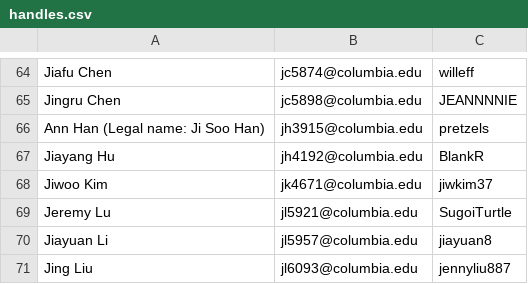
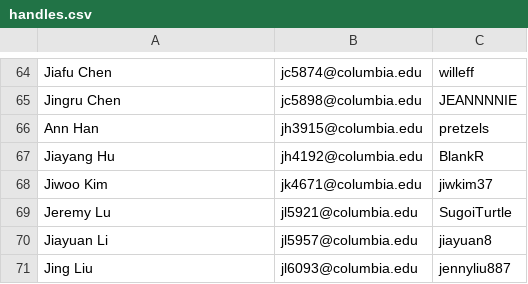
Before and after one commit to neal2018/cp-ranking, a CSV file: scripts/handles.csv, drawn as a sheet; only a part is shown, gaps mark what is left out.

```diff
--- a/scripts/handles.csv
+++ b/scripts/handles.csv
@@ -65,3 +65,3 @@ Jiafu Chen,jc5874@columbia.edu,willeff
 Jingru Chen,jc5898@columbia.edu,JEANNNNIE
-Ann Han (Legal name: Ji Soo Han),jh3915@columbia.edu,pretzels
+Ann Han,jh3915@columbia.edu,pretzels
 Jiayang Hu,jh4192@columbia.edu,BlankR
```
Also changed, not shown: 5 other files.
